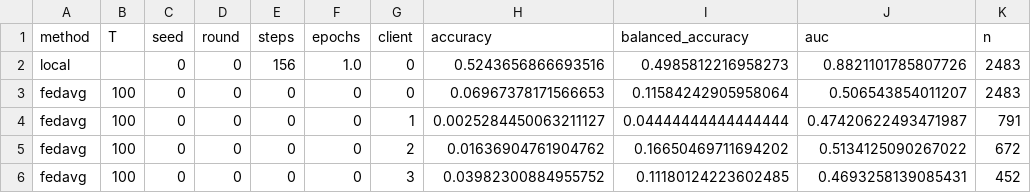
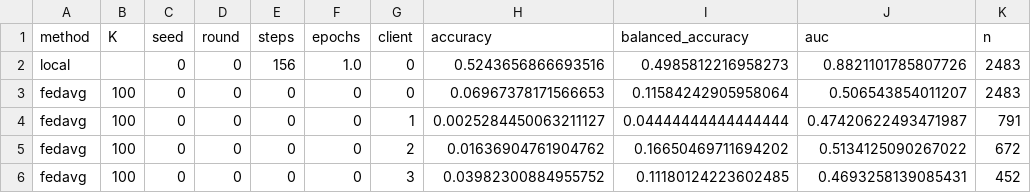
Before and after one commit to weilong6789/FederatedHealthCare, a CSV file: fl-isic/results/isic.csv, drawn as a sheet; only a part is shown; the diff names each change by its address in the sheet, - before the commit and + after, or states it on an @@ line.

```diff
--- a/fl-isic/results/isic.csv
+++ b/fl-isic/results/isic.csv
-B1: T
+B1: K
```
Also changed, not shown: fl-isic/results40/isic.csv, fl-tabular/results/local_steps.csv, 32 other files.
